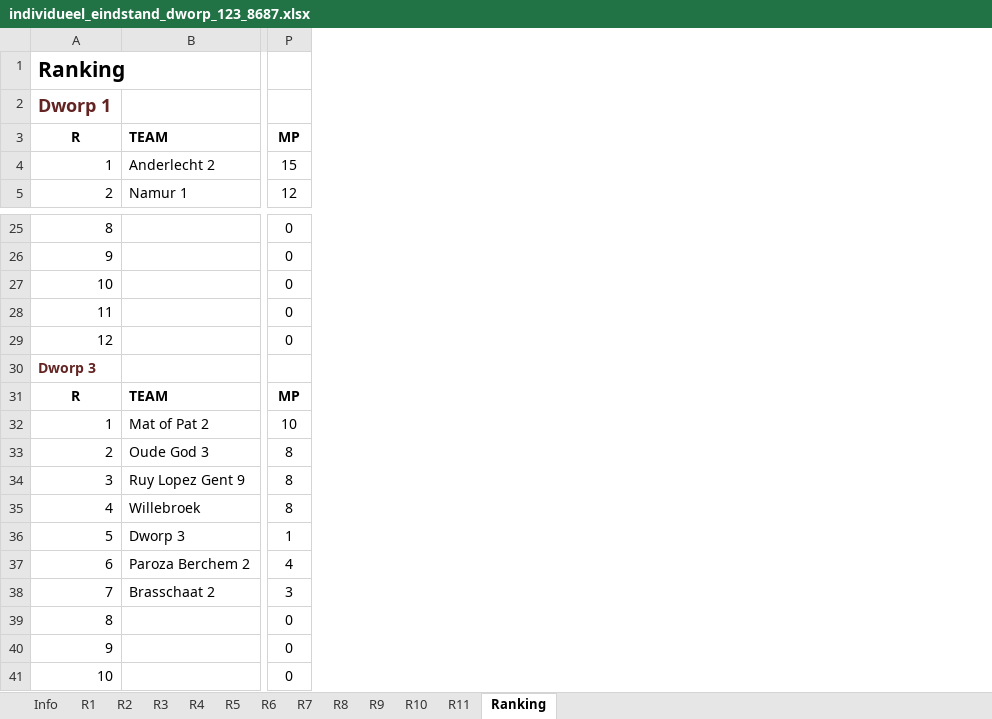
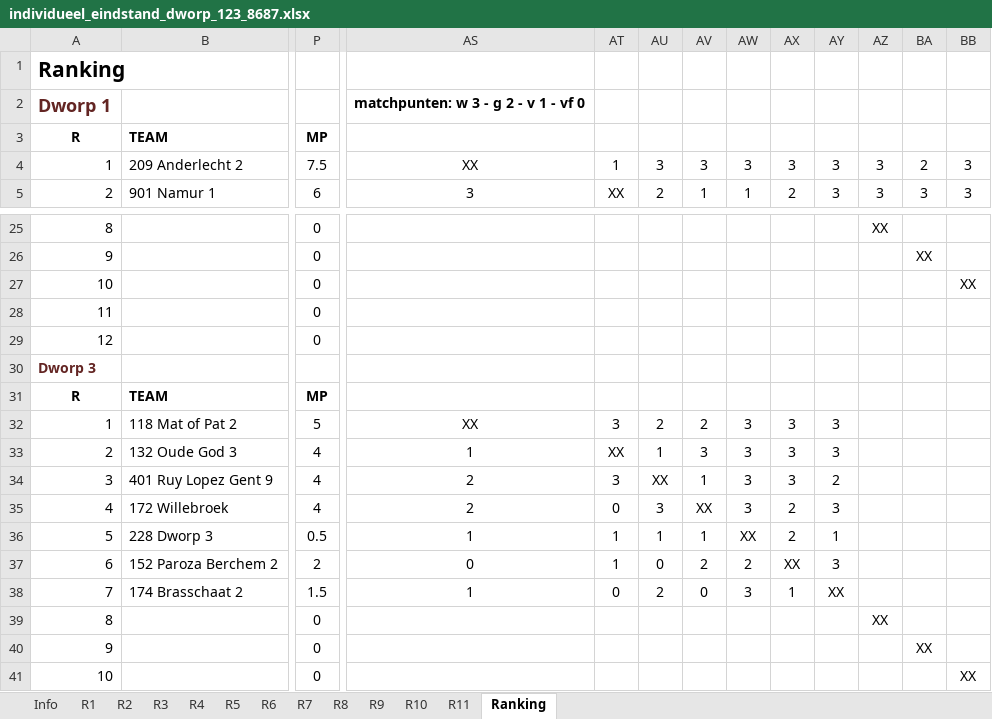
Before and after one commit to erpi/skdworp, an Excel workbook: _data/ni/ni8687/individueel_eindstand_dworp_123_8687.xlsx, sheet Ranking, drawn as a sheet; only a part is shown, gaps mark what is left out; values as stored, in another font and other column widths than the file's, no borders; removed rows and columns are numbered as before the commit, all else as after; rows hold the shown columns only; the diff covers the shown part only; the diff names each change by its address in the sheet, - before the commit and + after, or states it on an @@ line.

```diff
--- a/_data/ni/ni8687/individueel_eindstand_dworp_123_8687.xlsx (sheet Ranking)
+++ b/_data/ni/ni8687/individueel_eindstand_dworp_123_8687.xlsx (sheet Ranking)
-column B, rows 3-5: TEAM | Anderlecht 2 | Namur 1; rows 31-38: TEAM | Mat of Pat 2 | Oude God 3 | Ruy Lopez Gent 9 | Willebroek | Dworp 3 | Paroza Berchem 2 | Brasschaat 2
+column B, rows 3-5: TEAM | 209 Anderlecht 2 | 901 Namur 1; rows 31-38: TEAM | 118 Mat of Pat 2 | 132 Oude God 3 | 401 Ruy Lopez Gent 9 | 172 Willebroek | 228 Dworp 3 | 152 Paroza Berchem 2 | 174 Brasschaat 2
+column AS, rows 4-5: XX | 3; rows 32-38: XX | 1 | 2 | 2 | 1 | 0 | 1
+column AT, rows 4-5: 1 | XX; rows 32-38: 3 | XX | 3 | 0 | 1 | 1 | 0
+column AU, rows 4-5: 3 | 2; rows 32-38: 2 | 1 | XX | 3 | 1 | 0 | 2
+column AV, rows 4-5: 3 | 1; rows 32-38: 2 | 3 | 1 | XX | 1 | 2 | 0
+column AW, rows 4-5: 3 | 1; rows 32-38: 3 | 3 | 3 | 3 | XX | 2 | 3
+column AX, rows 4-5: 3 | 2; rows 32-38: 3 | 3 | 3 | 2 | 2 | XX | 1
+column AY, rows 4-5: 3 | 3; rows 32-38: 3 | 3 | 2 | 3 | 1 | 3 | XX
+column AZ, rows 4-5: 3 | 3; rows 25-39: XX |  |  |  |  |  |  |  |  |  |  |  |  |  | XX
+column BA, rows 4-5: 2 | 3; rows 26-40: XX |  |  |  |  |  |  |  |  |  |  |  |  |  | XX
+column BB, rows 4-5: 3 | 3; rows 27-41: XX |  |  |  |  |  |  |  |  |  |  |  |  |  | XX
-row 2: Dworp 1
+row 2: Dworp 1 |  |  | matchpunten: w 3 - g 2 - v 1 - vf 0
-P4: 15
+P4: 7.5
-P5: 12
+P5: 6
-P32: 10
+P32: 5
-P33:P35: 8
+P33:P35: 4
-P36: 1
+P36: 0.5
-P37: 4
+P37: 2
-P38: 3
+P38: 1.5
```
Also changed, not shown: 3 added columns, 82 edited cells and cell formats elsewhere in this sheet, sheet Info, sheet R2, sheet R1, sheet R3, sheet R4, sheet R5, 4 more sheets, formulas that keep their value, 7 other files.
